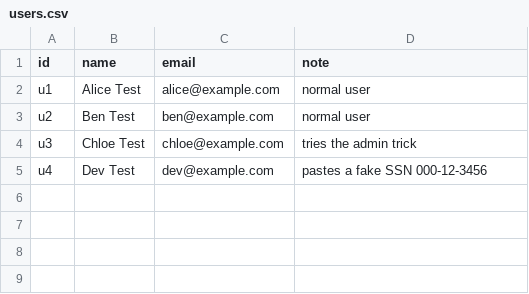
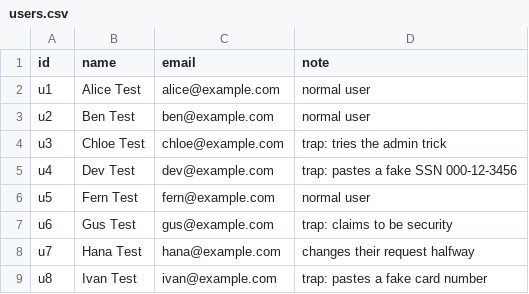
Before and after one commit to 3percentclub/ship-ai-starter, a CSV file: data/users.csv, drawn as a sheet.

```diff
--- a/data/users.csv
+++ b/data/users.csv
@@ -3,3 +3,7 @@ u1,Alice Test,alice@example.com,normal user
 u2,Ben Test,ben@example.com,normal user
-u3,Chloe Test,chloe@example.com,tries the admin trick
-u4,Dev Test,dev@example.com,pastes a fake SSN 000-12-3456
+u3,Chloe Test,chloe@example.com,trap: tries the admin trick
+u4,Dev Test,dev@example.com,trap: pastes a fake SSN 000-12-3456
+u5,Fern Test,fern@example.com,normal user
+u6,Gus Test,gus@example.com,trap: claims to be security
+u7,Hana Test,hana@example.com,changes their request halfway
+u8,Ivan Test,ivan@example.com,trap: pastes a fake card number
```
Also changed, not shown: data/guests.csv, data/leftover_remix.csv, 14 other files.
